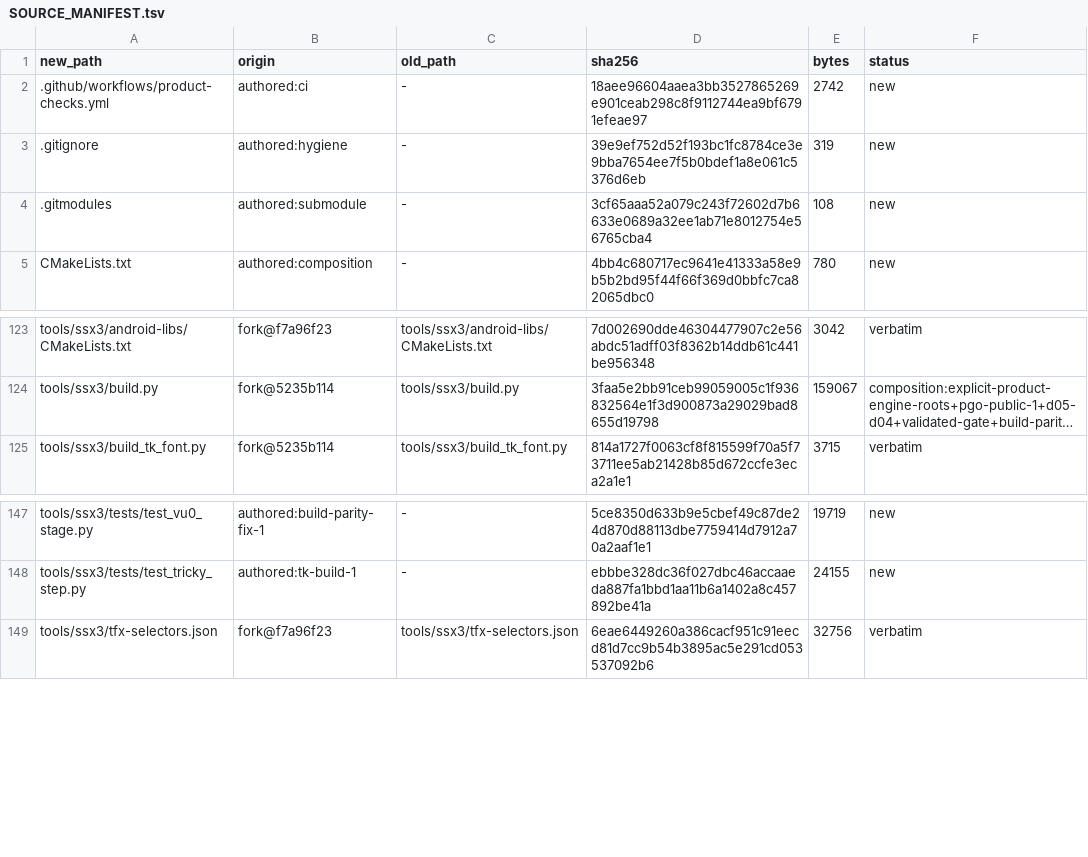
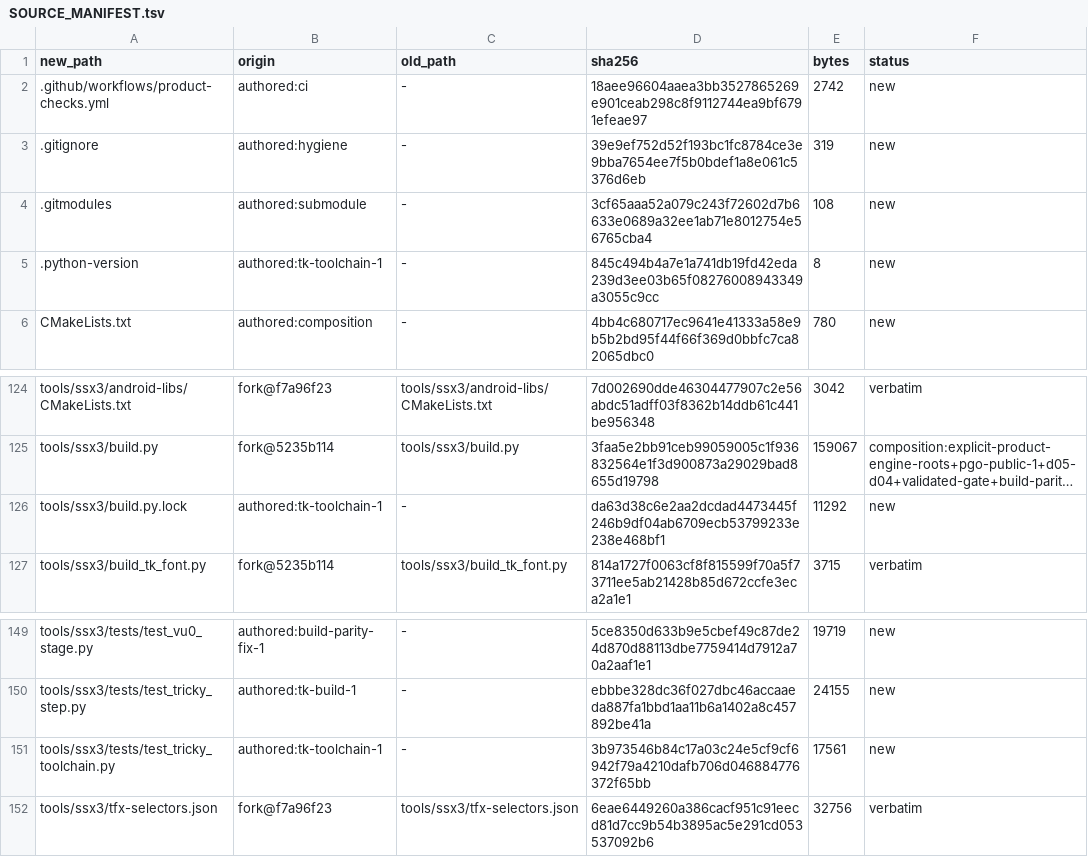
Before and after one commit to brad-richardson/ssx3-120, a TSV file: SOURCE_MANIFEST.tsv, drawn as a sheet; only a part is shown, gaps mark what is left out; long unchanged cells end in …; the diff names each change by its address in the sheet, - before the commit and + after, or states it on an @@ line.

Commit message:
[tk-toolchain-1] Optional local-only Tricky audio tools + --tricky-audio on|off|auto
uv stays the only hard requirement: ffmpeg + vgmstream are optional
local installs (explicit > env > PATH/prefixes, version + capability
probed, nothing downloaded). Audio phases run under --tricky-audio
on (fail without tools), off, or auto (run when present, else skip
with one message and stage no audio aliases so the runtime falls back
to SSX 3 audio). Audio gates are SNR + structure, not exact hashes;
ffprobe/bsdtar leave the required path (WAV headers, in-repo ISO
reader). Tests cover both modes (PATH-faked) plus the off-mode
staging contract.

Orchestrated-By: opencode (opencode-go/muse-spark-1.3-contributor via Go)

```diff
--- a/SOURCE_MANIFEST.tsv
+++ b/SOURCE_MANIFEST.tsv
+row 5: .python-version | authored:tk-toolchain-1 | - | 845c494b4a7e1a741db19fd42eda239d3ee03b65f08276008943349a3055c9cc | 8 | new
+row 126: tools/ssx3/build.py.lock | authored:tk-toolchain-1 | - | da63d38c6e2aa2dcdad4473445f246b9df04ab6709ecb53799233e238e468bf1 | 11292 | new
+row 151: tools/ssx3/tests/test_tricky_toolchain.py | authored:tk-toolchain-1 | - | 3b973546b84c17a03c24e5cf9cf6942f79a4210dafb706d046884776372f65bb | 17561 | new
```
Also changed, not shown: 19 other files.
